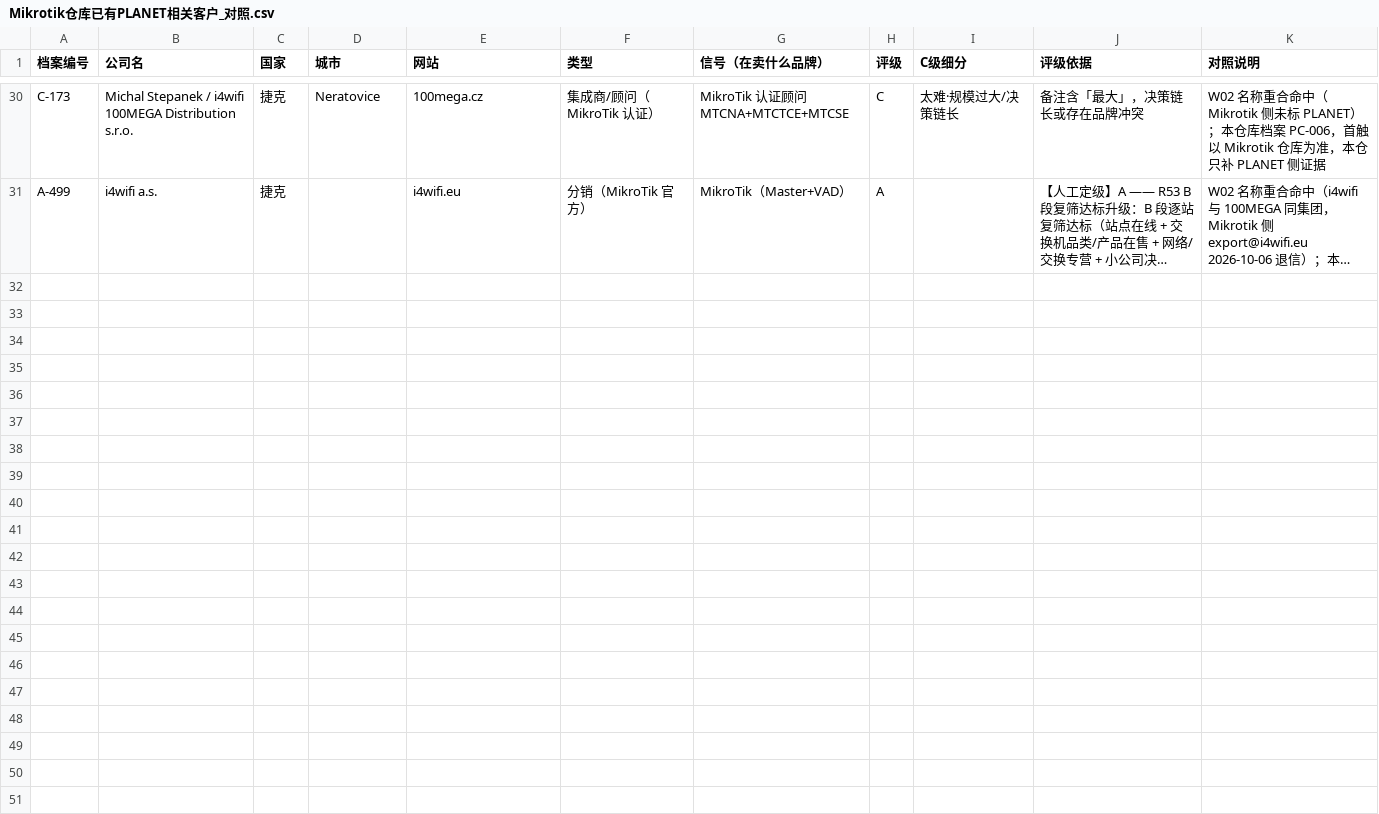
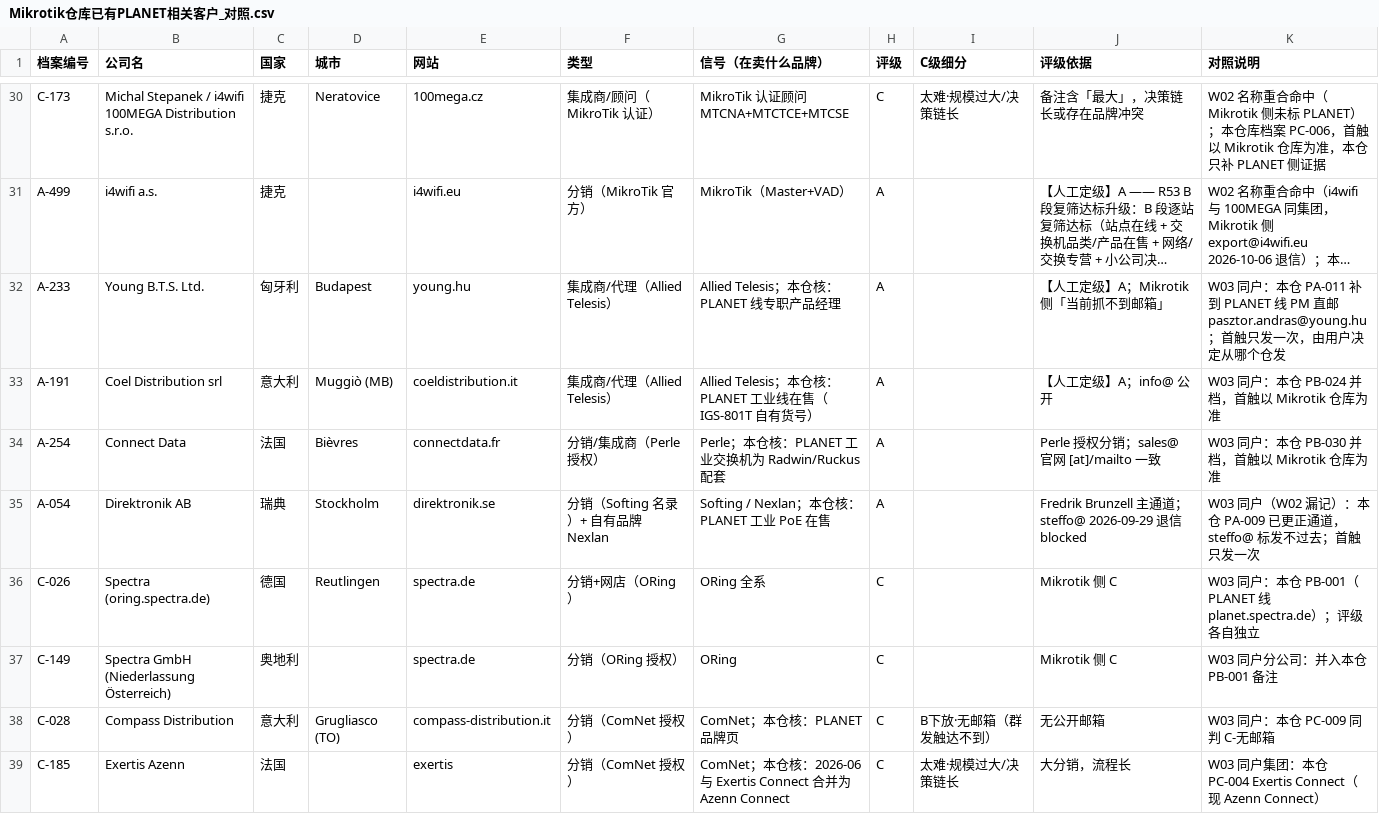
Before and after one commit to elsasaga-cloud/Planet, a CSV file: data/Mikrotik仓库已有PLANET相关客户_对照.csv, drawn as a sheet; only a part is shown, gaps mark what is left out; long unchanged cells end in …; the diff names each change by its address in the sheet, - before the commit and + after, or states it on an @@ line.

Commit message:
PR-02 W03: +13 customers (A3/B8/C10→total 53), 7 existing profiles supplemented; Direktronik bounce channel fix (steffo@→fredrik.brunzell@); Mikrotik cross-refs A-233/A-191/A-254/A-054/C-026/C-149/C-028/C-185; docs/ledger/dead-ends/methodology W03; 对话全记录 T04/T04-R
Co-authored-by: arena-agent <297053741+arena-agent@users.noreply.github.com>

```diff
--- a/data/Mikrotik仓库已有PLANET相关客户_对照.csv
+++ b/data/Mikrotik仓库已有PLANET相关客户_对照.csv
+row 32: A-233 | Young B.T.S. Ltd. | 匈牙利 | Budapest | young.hu | 集成商/代理（Allied Telesis） | Allied Telesis；本仓核：PLANET 线专职产品经理 | A |  | 【人工定级】A；Mikrotik 侧「当前抓不到邮箱」 | W03 同户：本仓 PA-011 补到 PLANET 线 PM 直邮 pasztor.andras@young.hu；首触只发一次，由用户决定从哪个仓发
+row 33: A-191 | Coel Distribution srl | 意大利 | Muggiò (MB) | coeldistribution.it | 集成商/代理（Allied Telesis） | Allied Telesis；本仓核：PLANET 工业线在售（IGS-801T 自有货号） | A |  | 【人工定级】A；info@ 公开 | W03 同户：本仓 PB-024 并档，首触以 Mikrotik 仓库为准
+row 34: A-254 | Connect Data | 法国 | Bièvres | connectdata.fr | 分销/集成商（Perle 授权） | Perle；本仓核：PLANET 工业交换机为 Radwin/Ruckus 配套 | A |  | Perle 授权分销；sales@ 官网 [at]/mailto 一致 | W03 同户：本仓 PB-030 并档，首触以 Mikrotik 仓库为准
+row 35: A-054 | Direktronik AB | 瑞典 | Stockholm | direktronik.se | 分销（Softing 名录）+ 自有品牌 Nexlan | Softing / Nexlan；本仓核：PLANET 工业 PoE 在售 | A |  | Fredrik Brunzell 主通道；steffo@ 2026-09-29 退信 blocked | W03 同户（W02 漏记）：本仓 PA-009 已更正通道，steffo@ 标发不过去；首触只发一次
+row 36: C-026 | Spectra (oring.spectra.de) | 德国 | Reutlingen | spectra.de | 分销+网店（ORing） | ORing 全系 | C |  | Mikrotik 侧 C | W03 同户：本仓 PB-001（PLANET 线 planet.spectra.de）；评级各自独立
+row 37: C-149 | Spectra GmbH (Niederlassung Österreich) | 奥地利 |  | spectra.de | 分销（ORing 授权） | ORing | C |  | Mikrotik 侧 C | W03 同户分公司：并入本仓 PB-001 备注
+row 38: C-028 | Compass Distribution | 意大利 | Grugliasco (TO) | compass-distribution.it | 分销（ComNet 授权） | ComNet；本仓核：PLANET 品牌页 | C | B下放·无邮箱（群发触达不到） | 无公开邮箱 | W03 同户：本仓 PC-009 同判 C-无邮箱
+row 39: C-185 | Exertis Azenn | 法国 |  | exertis | 分销（ComNet 授权） | ComNet；本仓核：2026-06 与 Exertis Connect 合并为 Azenn Connect | C | 太难·规模过大/决策链长 | 大分销，流程长 | W03 同户集团：本仓 PC-004 Exertis Connect（现 Azenn Connect）
```
Also changed, not shown: 32 other files.
